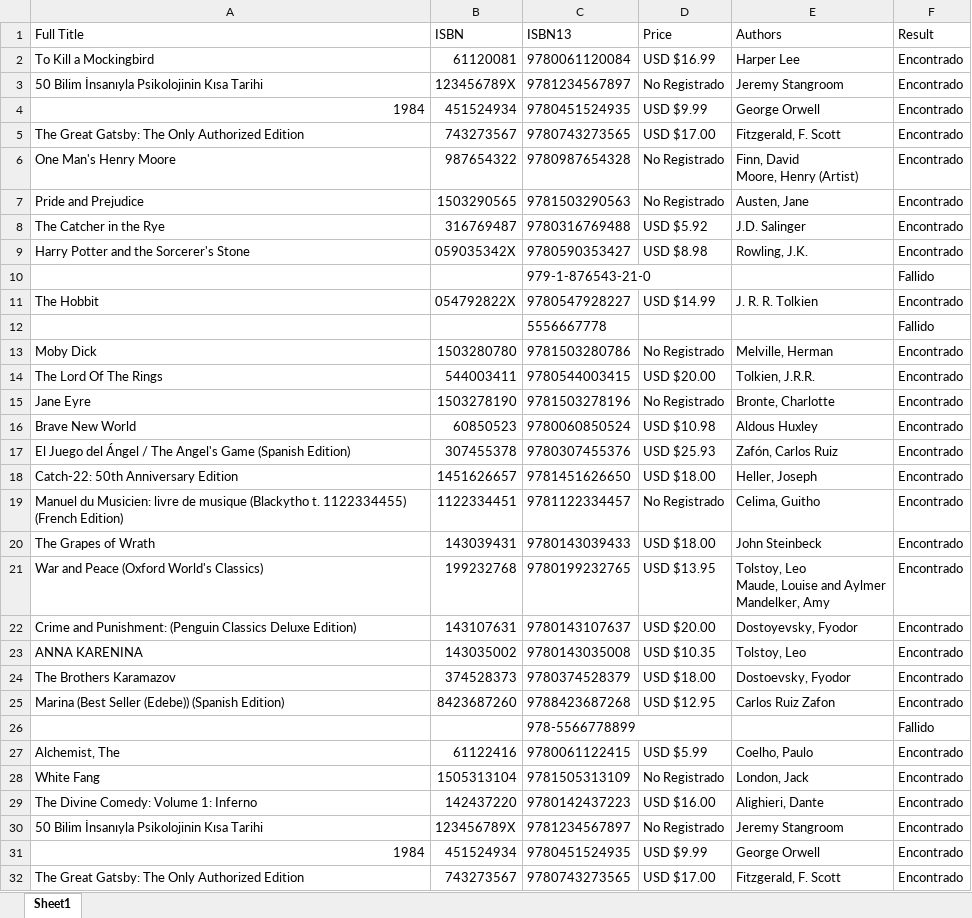
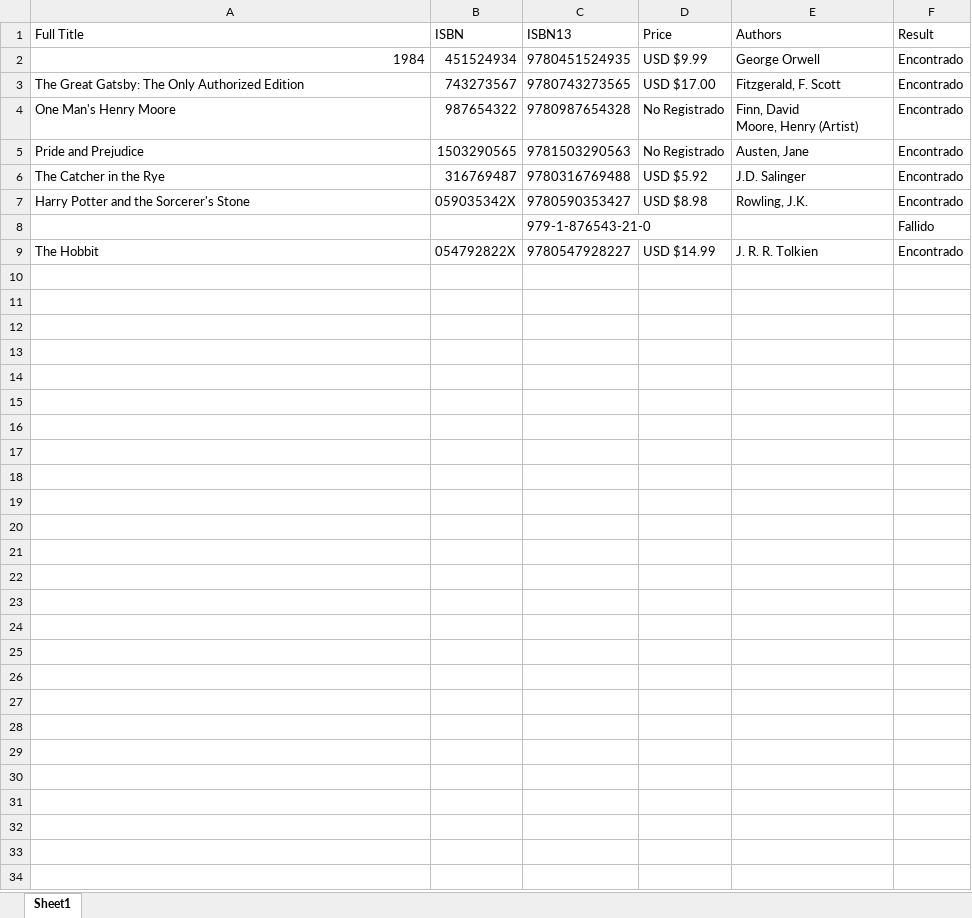
Before and after one commit to ErickMayorgaR/IA1_Practicas_Pareja6, an Excel workbook: Practica1/Practica1_6_resultados/ExcelConResultados.xlsx, sheet Sheet1, drawn as a sheet; values as stored, in another font and other column widths than the file's, no borders; ↵ is a line break in a cell; the diff names each change by its address in the sheet, - before the commit and + after, or states it on an @@ line.

```diff
--- a/Practica1/Practica1_6_resultados/ExcelConResultados.xlsx (sheet Sheet1)
+++ b/Practica1/Practica1_6_resultados/ExcelConResultados.xlsx (sheet Sheet1)
-row 2: To Kill a Mockingbird | 61120081 | 9780061120084 | USD $16.99 | Harper Lee | Encontrado
-row 3: 50 Bilim İnsanıyla Psikolojinin Kısa Tarihi | 123456789X | 9781234567897 | No Registrado | Jeremy Stangroom | Encontrado
-row 12:  |  | 5556667778 |  |  | Fallido
-row 13: Moby Dick | 1503280780 | 9781503280786 | No Registrado | Melville, Herman | Encontrado
-row 14: The Lord Of The Rings | 544003411 | 9780544003415 | USD $20.00 | Tolkien, J.R.R. | Encontrado
-row 15: Jane Eyre | 1503278190 | 9781503278196 | No Registrado | Bronte, Charlotte | Encontrado
-row 16: Brave New World | 60850523 | 9780060850524 | USD $10.98 | Aldous Huxley | Encontrado
-row 17: El Juego del Ángel / The Angel's Game (Spanish Edition) | 307455378 | 9780307455376 | USD $25.93 | Zafón, Carlos Ruiz | Encontrado
-row 18: Catch-22: 50th Anniversary Edition | 1451626657 | 9781451626650 | USD $18.00 | Heller, Joseph | Encontrado
-row 19: Manuel du Musicien: livre de musique (Blackytho t. 1122334455) (French Edition) | 1122334451 | 9781122334457 | No Registrado | Celima, Guitho | Encontrado
-row 20: The Grapes of Wrath | 143039431 | 9780143039433 | USD $18.00 | John Steinbeck | Encontrado
-row 21: War and Peace (Oxford World's Classics) | 199232768 | 9780199232765 | USD $13.95 | Tolstoy, Leo ↵ Maude, Louise and Aylmer ↵ Mandelker, Amy | Encontrado
-row 22: Crime and Punishment: (Penguin Classics Deluxe Edition) | 143107631 | 9780143107637 | USD $20.00 | Dostoyevsky, Fyodor | Encontrado
-row 23: ANNA KARENINA | 143035002 | 9780143035008 | USD $10.35 | Tolstoy, Leo | Encontrado
-row 24: The Brothers Karamazov | 374528373 | 9780374528379 | USD $18.00 | Dostoevsky, Fyodor | Encontrado
-row 25: Marina (Best Seller (Edebe)) (Spanish Edition) | 8423687260 | 9788423687268 | USD $12.95 | Carlos Ruiz Zafon | Encontrado
-row 26:  |  | 978-5566778899 |  |  | Fallido
-row 27: Alchemist, The | 61122416 | 9780061122415 | USD $5.99 | Coelho, Paulo | Encontrado
-row 28: White Fang | 1505313104 | 9781505313109 | No Registrado | London, Jack | Encontrado
-row 29: The Divine Comedy: Volume 1: Inferno | 142437220 | 9780142437223 | USD $16.00 | Alighieri, Dante | Encontrado
-row 30: 50 Bilim İnsanıyla Psikolojinin Kısa Tarihi | 123456789X | 9781234567897 | No Registrado | Jeremy Stangroom | Encontrado
-row 31: 1984 | 451524934 | 9780451524935 | USD $9.99 | George Orwell | Encontrado
-row 32: The Great Gatsby: The Only Authorized Edition | 743273567 | 9780743273565 | USD $17.00 | Fitzgerald, F. Scott | Encontrado
```
Also changed, not shown: 4 other files.
